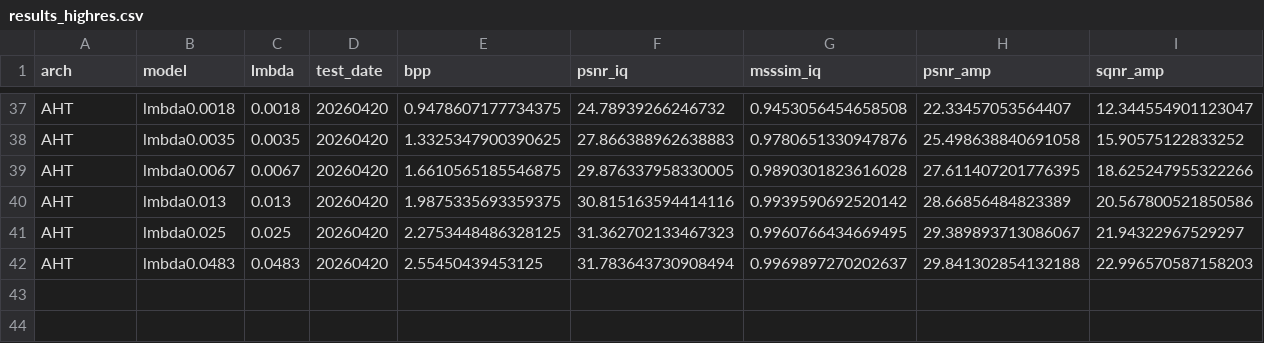
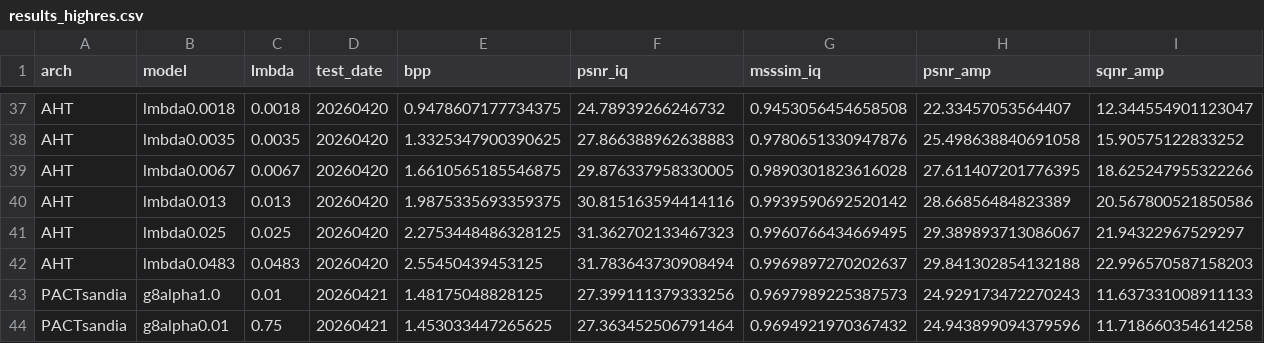
Before and after one commit to zb-umkc/PACT, a CSV file: results_highres.csv, drawn as a sheet; only a part is shown, gaps mark what is left out; rows hold the shown columns only; the diff names each change by its address in the sheet, - before the commit and + after, or states it on an @@ line.

```diff
--- a/results_highres.csv
+++ b/results_highres.csv
+row 43: PACTsandia | g8alpha1.0 | 0.01 | 20260421 | 1.48175048828125 | 27.399111379333256 | 0.9697989225387573 | 24.929173472270243 | 11.637331008911133
+row 44: PACTsandia | g8alpha0.01 | 0.75 | 20260421 | 1.453033447265625 | 27.363452506791464 | 0.9694921970367432 | 24.943899094379596 | 11.718660354614258
```
Also changed, not shown: results_bench.csv, 8 other files.
